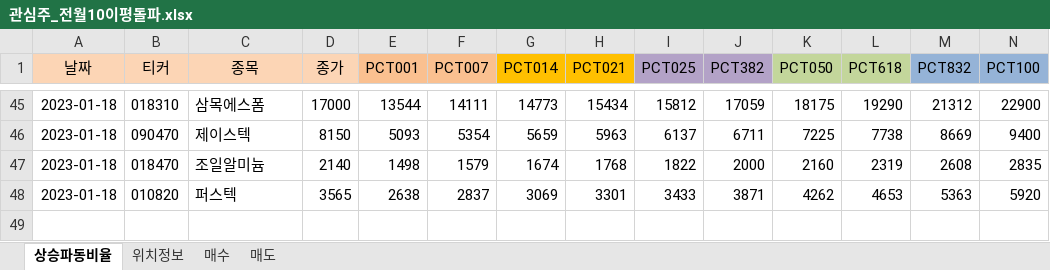
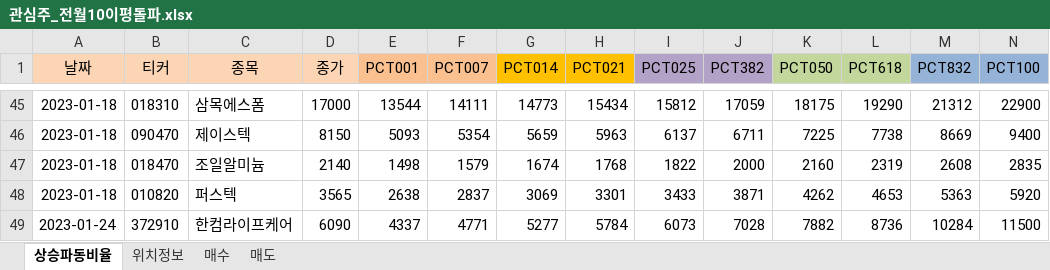
Before and after one commit to wndskim/stock, an Excel workbook: Data/관심주_전월10이평돌파.xlsx, sheet 상승파동비율, drawn as a sheet; only a part is shown, gaps mark what is left out; values as stored, in another font and other column widths than the file's, no borders; rows hold the shown columns only; the diff names each change by its address in the sheet, - before the commit and + after, or states it on an @@ line.

Commit message:
Update 관심주_전월10이평돌파.xlsx

```diff
--- a/Data/관심주_전월10이평돌파.xlsx (sheet 상승파동비율)
+++ b/Data/관심주_전월10이평돌파.xlsx (sheet 상승파동비율)
+row 49: 2023-01-24 | 372910 | 한컴라이프케어 | 6090 | 4337 | 4771 | 5277 | 5784 | 6073 | 7028 | 7882 | 8736 | 10284 | 11500
```
Also changed, not shown: sheet 위치정보.
